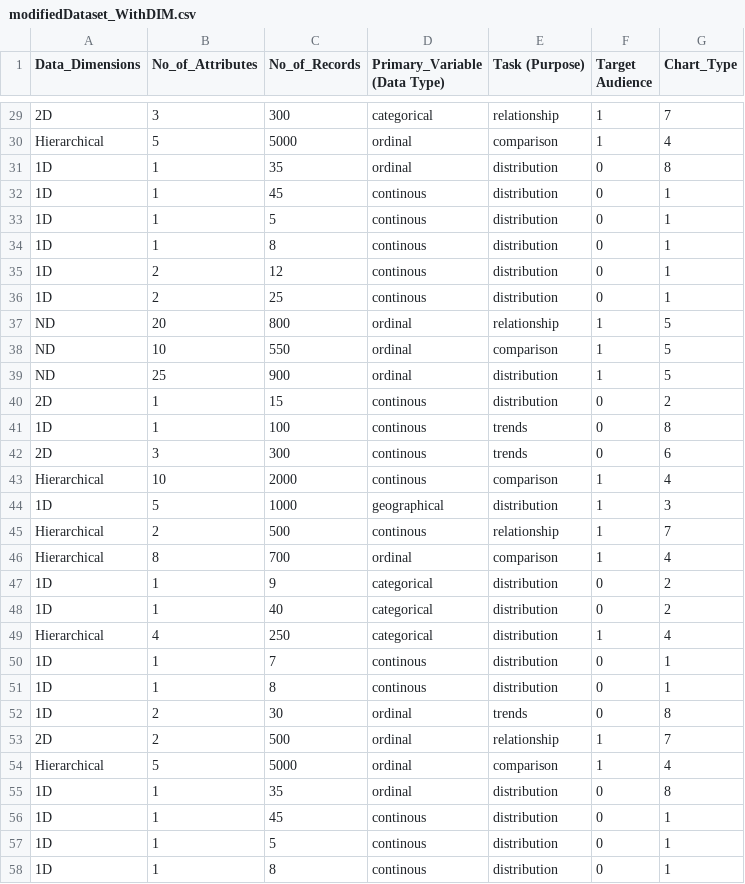
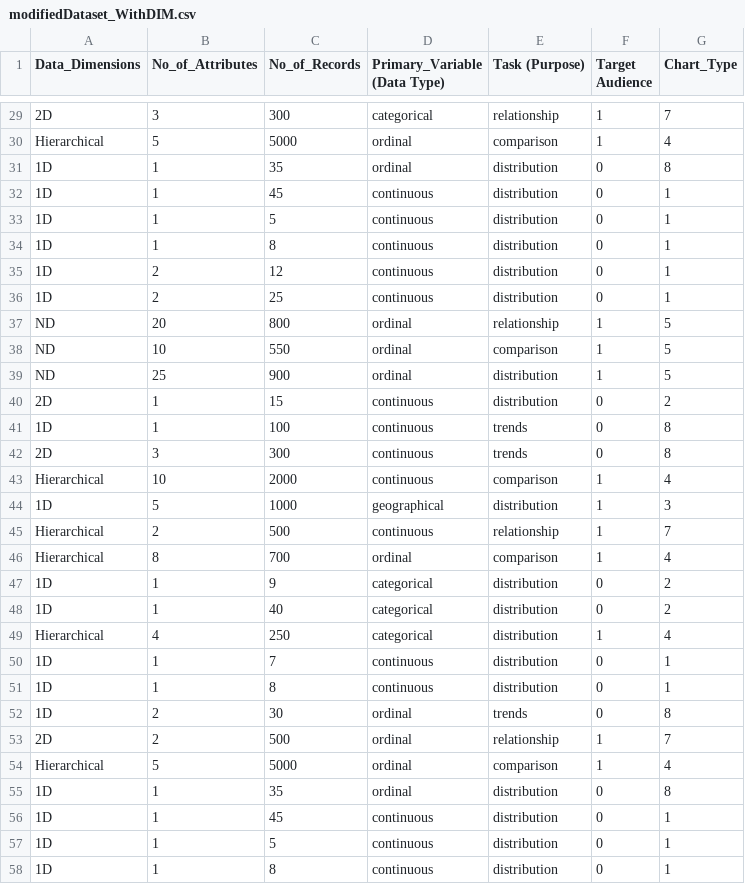
Before and after one commit to YaraEassa2003/Visiobot-, a CSV file: visiobot-project/visiobot-backend/modifiedDataset_WithDIM.csv, drawn as a sheet; only a part is shown, gaps mark what is left out; the diff covers the shown part only.

```diff
--- a/visiobot-project/visiobot-backend/modifiedDataset_WithDIM.csv
+++ b/visiobot-project/visiobot-backend/modifiedDataset_WithDIM.csv
@@ -31,7 +31,7 @@ Hierarchical,5,5000,ordinal,comparison,1,4
 1D,1,35,ordinal,distribution,0,8
-1D,1,45,continous,distribution,0,1
-1D,1,5,continous,distribution,0,1
-1D,1,8,continous,distribution,0,1
-1D,2,12,continous,distribution,0,1
-1D,2,25,continous,distribution,0,1
+1D,1,45,continuous,distribution,0,1
+1D,1,5,continuous,distribution,0,1
+1D,1,8,continuous,distribution,0,1
+1D,2,12,continuous,distribution,0,1
+1D,2,25,continuous,distribution,0,1
 ND,20,800,ordinal,relationship,1,5
@@ -39,8 +39,8 @@ ND,10,550,ordinal,comparison,1,5
 ND,25,900,ordinal,distribution,1,5
-2D,1,15,continous,distribution,0,2
-1D,1,100,continous,trends,0,8
-2D,3,300,continous,trends,0,6
-Hierarchical,10,2000,continous,comparison,1,4
+2D,1,15,continuous,distribution,0,2
+1D,1,100,continuous,trends,0,8
+2D,3,300,continuous,trends,0,8
+Hierarchical,10,2000,continuous,comparison,1,4
 1D,5,1000,geographical,distribution,1,3
-Hierarchical,2,500,continous,relationship,1,7
+Hierarchical,2,500,continuous,relationship,1,7
 Hierarchical,8,700,ordinal,comparison,1,4
@@ -49,4 +49,4 @@ Hierarchical,8,700,ordinal,comparison,1,4
 Hierarchical,4,250,categorical,distribution,1,4
-1D,1,7,continous,distribution,0,1
-1D,1,8,continous,distribution,0,1
+1D,1,7,continuous,distribution,0,1
+1D,1,8,continuous,distribution,0,1
 1D,2,30,ordinal,trends,0,8
@@ -55,4 +55,4 @@ Hierarchical,5,5000,ordinal,comparison,1,4
 1D,1,35,ordinal,distribution,0,8
-1D,1,45,continous,distribution,0,1
-1D,1,5,continous,distribution,0,1
-1D,1,8,continous,distribution,0,1
+1D,1,45,continuous,distribution,0,1
+1D,1,5,continuous,distribution,0,1
+1D,1,8,continuous,distribution,0,1
```
Also changed, not shown: 141 edited cells elsewhere in this file, 8 other files.
